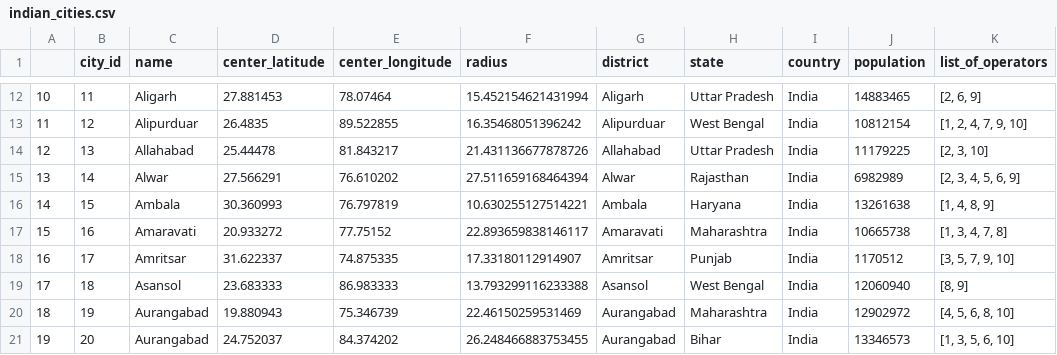
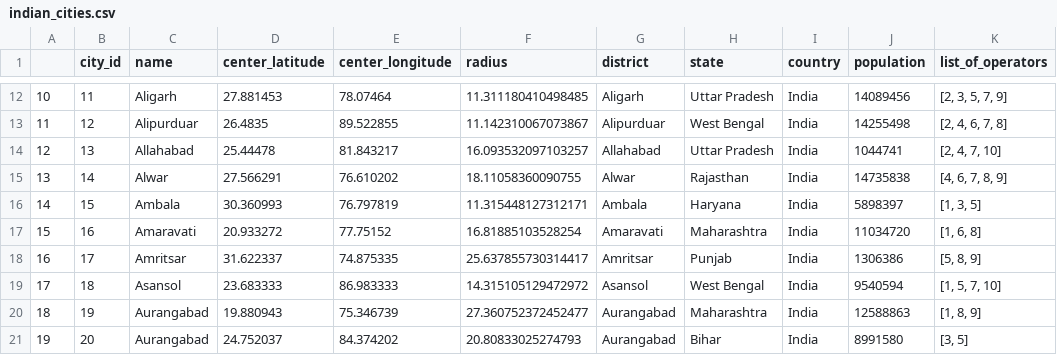
Before and after one commit to DathaRishyanth/Fedex_Hyperlocal, a CSV file: datasets/Generated_datasets/indian_cities.csv, drawn as a sheet; only a part is shown, gaps mark what is left out; the diff covers the shown part only.

```diff
--- a/datasets/Generated_datasets/indian_cities.csv
+++ b/datasets/Generated_datasets/indian_cities.csv
@@ -12,10 +12,10 @@
-10,11,Aligarh,27.881453,78.07464,15.452154621431994,Aligarh,Uttar Pradesh,India,14883465,"[2, 6, 9]"
-11,12,Alipurduar,26.4835,89.522855,16.35468051396242,Alipurduar,West Bengal,India,10812154,"[1, 2, 4, 7, 9, 10]"
-12,13,Allahabad,25.44478,81.843217,21.431136677878726,Allahabad,Uttar Pradesh,India,11179225,"[2, 3, 10]"
-13,14,Alwar,27.566291,76.610202,27.511659168464394,Alwar,Rajasthan,India,6982989,"[2, 3, 4, 5, 6, 9]"
-14,15,Ambala,30.360993,76.797819,10.630255127514221,Ambala,Haryana,India,13261638,"[1, 4, 8, 9]"
-15,16,Amaravati,20.933272,77.75152,22.893659838146117,Amaravati,Maharashtra,India,10665738,"[1, 3, 4, 7, 8]"
-16,17,Amritsar,31.622337,74.875335,17.33180112914907,Amritsar,Punjab,India,1170512,"[3, 5, 7, 9, 10]"
-17,18,Asansol,23.683333,86.983333,13.793299116233388,Asansol,West Bengal,India,12060940,"[8, 9]"
-18,19,Aurangabad,19.880943,75.346739,22.46150259531469,Aurangabad,Maharashtra,India,12902972,"[4, 5, 6, 8, 10]"
-19,20,Aurangabad,24.752037,84.374202,26.248466883753455,Aurangabad,Bihar,India,13346573,"[1, 3, 5, 6, 10]"
+10,11,Aligarh,27.881453,78.07464,11.311180410498485,Aligarh,Uttar Pradesh,India,14089456,"[2, 3, 5, 7, 9]"
+11,12,Alipurduar,26.4835,89.522855,11.142310067073867,Alipurduar,West Bengal,India,14255498,"[2, 4, 6, 7, 8]"
+12,13,Allahabad,25.44478,81.843217,16.093532097103257,Allahabad,Uttar Pradesh,India,1044741,"[2, 4, 7, 10]"
+13,14,Alwar,27.566291,76.610202,18.11058360090755,Alwar,Rajasthan,India,14735838,"[4, 6, 7, 8, 9]"
+14,15,Ambala,30.360993,76.797819,11.315448127312171,Ambala,Haryana,India,5898397,"[1, 3, 5]"
+15,16,Amaravati,20.933272,77.75152,16.81885103528254,Amaravati,Maharashtra,India,11034720,"[1, 6, 8]"
+16,17,Amritsar,31.622337,74.875335,25.637855730314417,Amritsar,Punjab,India,1306386,"[5, 8, 9]"
+17,18,Asansol,23.683333,86.983333,14.315105129472972,Asansol,West Bengal,India,9540594,"[1, 5, 7, 10]"
+18,19,Aurangabad,19.880943,75.346739,27.360752372452477,Aurangabad,Maharashtra,India,12588863,"[1, 8, 9]"
+19,20,Aurangabad,24.752037,84.374202,20.80833025274793,Aurangabad,Bihar,India,8991580,"[3, 5]"
```
Also changed, not shown: 45 edited cells elsewhere in this file, datasets/Generated_datasets/customers.csv, datasets/Generated_datasets/items_for_inventory.csv, 5 other files.
